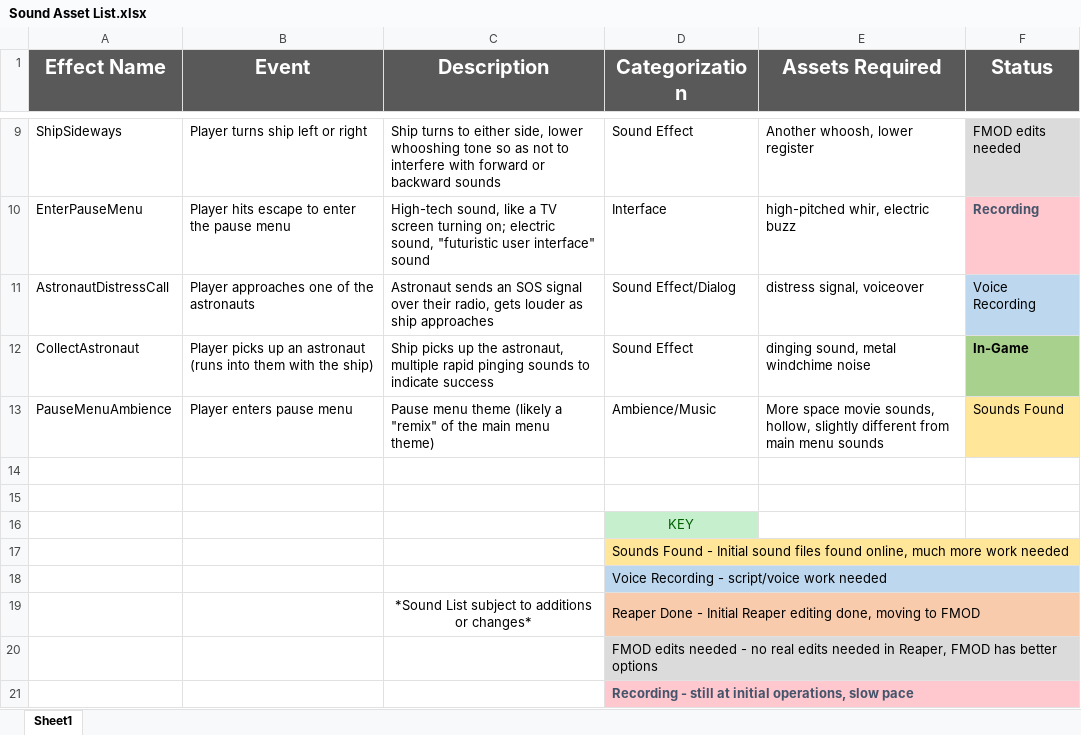
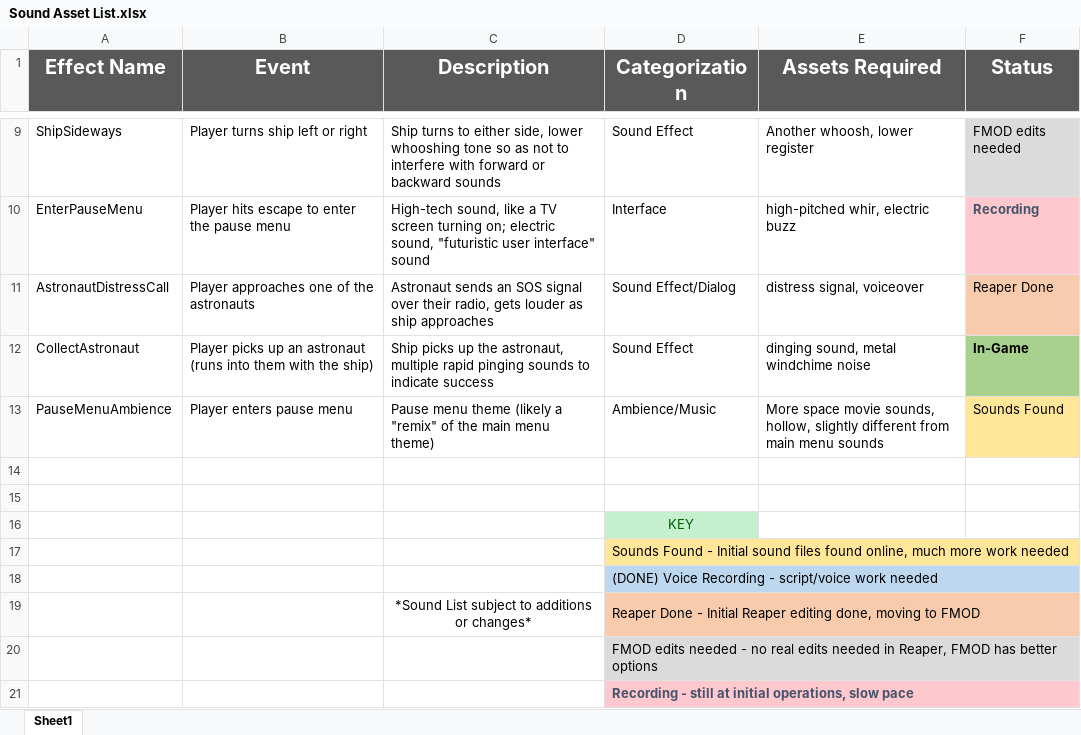
Before and after one commit to AbDaug/SpacemanLandF, an Excel workbook: DOCUMENTATION/Sound Asset List.xlsx, sheet Sheet1, drawn as a sheet; only a part is shown, gaps mark what is left out; values as stored, in another font and other column widths than the file's, no borders; the diff names each change by its address in the sheet, - before the commit and + after, or states it on an @@ line.

Commit message:
small Sound Asset List Update

```diff
--- a/DOCUMENTATION/Sound Asset List.xlsx (sheet Sheet1)
+++ b/DOCUMENTATION/Sound Asset List.xlsx (sheet Sheet1)
-F11 (Status): Voice Recording
+F11 (Status): Reaper Done
-F11 fill: #BDD7EE
+F11 fill: #F8CBAD
-D18 (Categorization): Voice Recording…
+D18 (Categorization): (DONE) Voice Recording…
```
